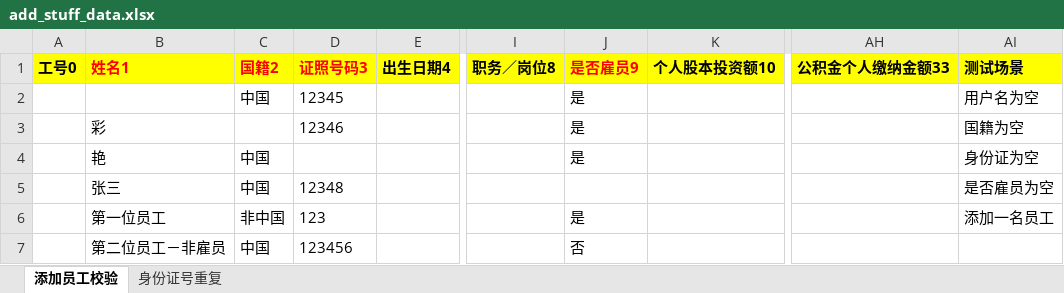
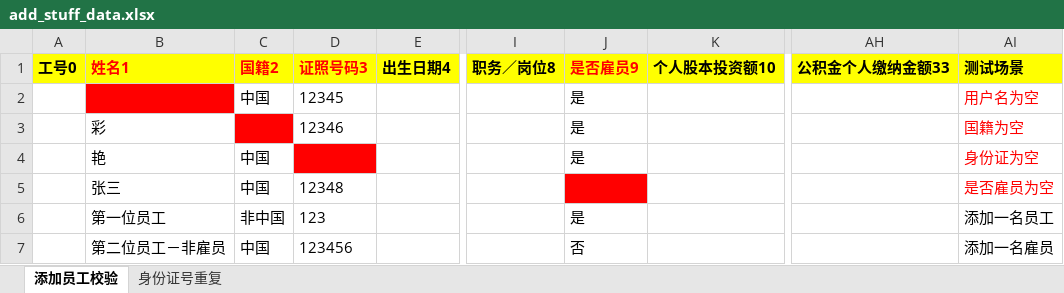
Before and after one commit to huangcaiyan/e2e-test, an Excel workbook: test_data/cai/add_stuff_data.xlsx, sheet 添加员工校验, drawn as a sheet; only a part is shown, gaps mark what is left out; values as stored, in another font and other column widths than the file's, no borders; the diff names each change by its address in the sheet, - before the commit and + after, or states it on an @@ line.

Commit message:
add stuff

```diff
--- a/test_data/cai/add_stuff_data.xlsx (sheet 添加员工校验)
+++ b/test_data/cai/add_stuff_data.xlsx (sheet 添加员工校验)
-B2 fill: none
+B2 fill: #FF0000
-AI2:AI5 text colour: black
+AI2:AI5 text colour: #FF0000
-C3 fill: none
+C3 fill: #FF0000
-D4 fill: none
+D4 fill: #FF0000
-J5 fill: none
+J5 fill: #FF0000
-AI7: (empty)
+AI7: 添加一名雇员
```
Also changed, not shown: sheet 身份证号重复, 23 other files.
